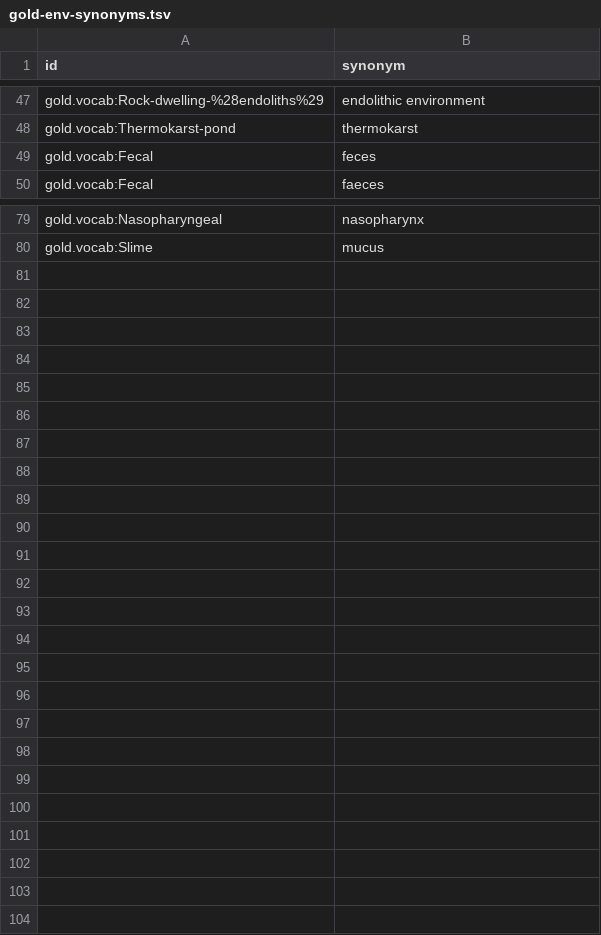
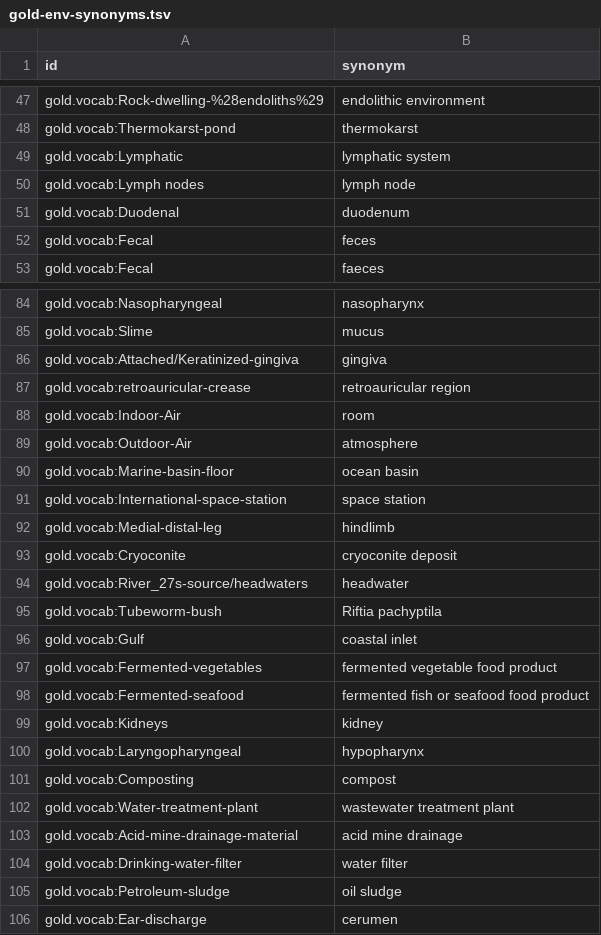
Before and after one commit to cmungall/gold-ontology, a TSV file: config/gold-env-synonyms.tsv, drawn as a sheet; only a part is shown, gaps mark what is left out; the diff covers the shown part only.

```diff
--- a/config/gold-env-synonyms.tsv
+++ b/config/gold-env-synonyms.tsv
@@ -48,2 +48,5 @@ gold.vocab:Rock-dwelling-%28endoliths%29	endolithic environment
 gold.vocab:Thermokarst-pond	thermokarst
+gold.vocab:Lymphatic	lymphatic system
+gold.vocab:Lymph nodes	lymph node
+gold.vocab:Duodenal	duodenum
 gold.vocab:Fecal	feces
@@ -80 +85,22 @@ gold.vocab:Nasopharyngeal	nasopharynx
 gold.vocab:Slime	mucus
+gold.vocab:Attached/Keratinized-gingiva	gingiva
+gold.vocab:retroauricular-crease	retroauricular region
+gold.vocab:Indoor-Air	room
+gold.vocab:Outdoor-Air	atmosphere
+gold.vocab:Marine-basin-floor	ocean basin
+gold.vocab:International-space-station	space station
+gold.vocab:Medial-distal-leg	hindlimb
+gold.vocab:Cryoconite	cryoconite deposit
+gold.vocab:River_27s-source/headwaters	headwater
+gold.vocab:Tubeworm-bush	Riftia pachyptila
+gold.vocab:Gulf	coastal inlet
+gold.vocab:Fermented-vegetables	fermented vegetable food product
+gold.vocab:Fermented-seafood	fermented fish or seafood food product
+gold.vocab:Kidneys	kidney
+gold.vocab:Laryngopharyngeal	hypopharynx
+gold.vocab:Composting	compost
+gold.vocab:Water-treatment-plant	wastewater treatment plant
+gold.vocab:Acid-mine-drainage-material	acid mine drainage
+gold.vocab:Drinking-water-filter	water filter
+gold.vocab:Petroleum-sludge	oil sludge
+gold.vocab:Ear-discharge	cerumen
```
Also changed, not shown: 2 added rows and 1 edited cell elsewhere in this file, gold_definitions.csv, mappings/gold-to-foodon.curated.sssom.tsv, 16 other files.
